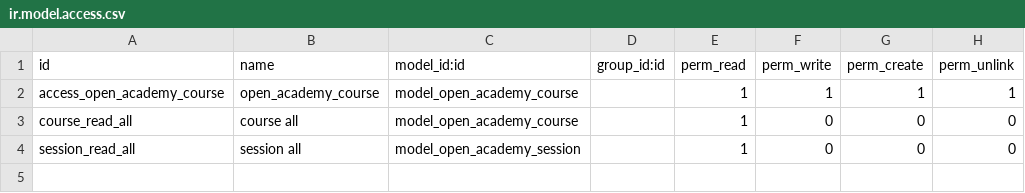
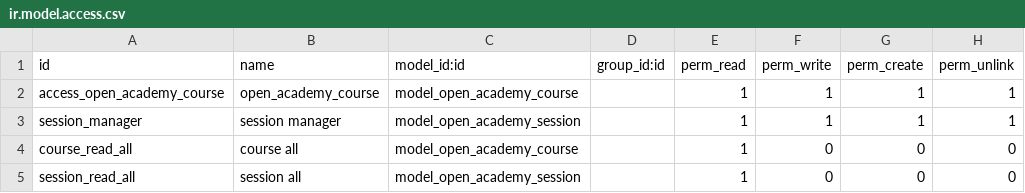
Before and after one commit to grepgiron/odoo, a CSV file: security/ir.model.access.csv, drawn as a sheet; the diff names each change by its address in the sheet, - before the commit and + after, or states it on an @@ line.

Commit message:
Acces control odoo interface

```diff
--- a/security/ir.model.access.csv
+++ b/security/ir.model.access.csv
+row 3: session_manager | session manager | model_open_academy_session |  | 1 | 1 | 1 | 1
```
Also changed, not shown: 4 other files.
